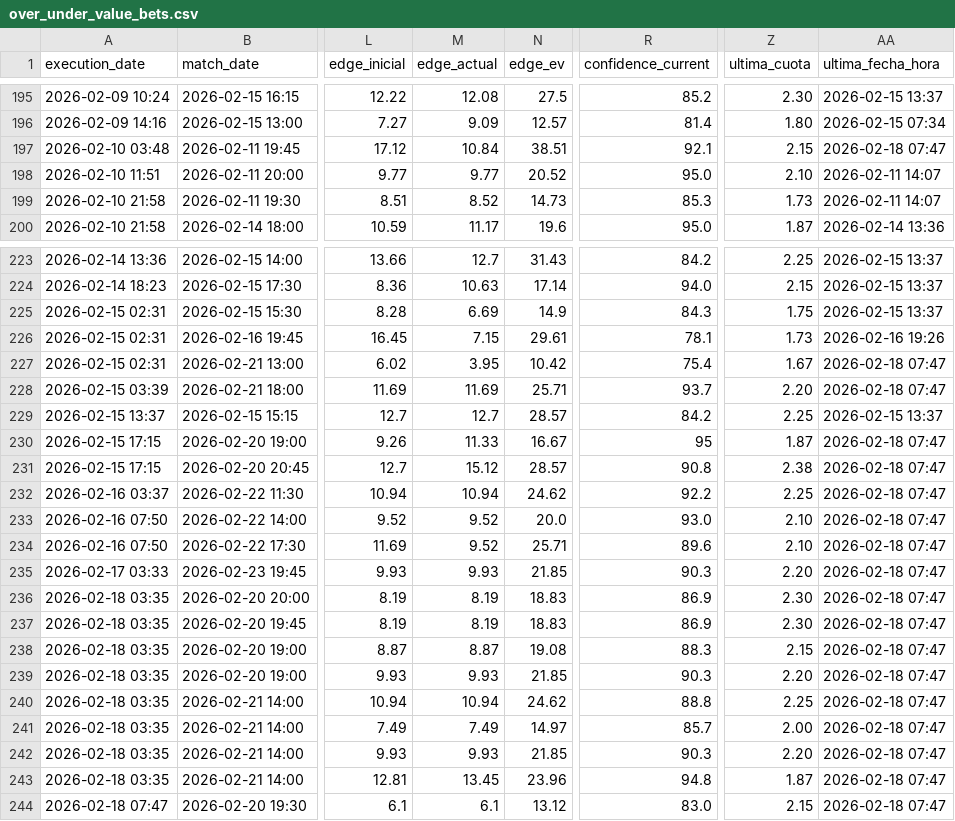
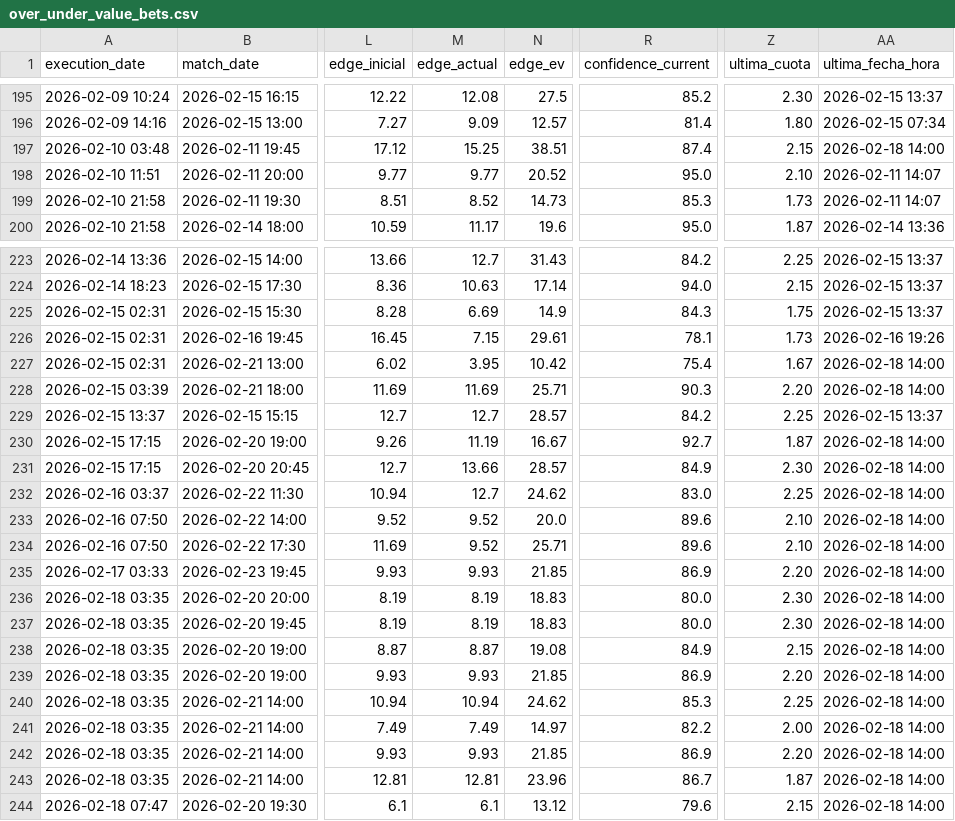
Before and after one commit to pedromanuelfdz-netizen/betting-dashboard, a CSV file: over_under_value_bets.csv, drawn as a sheet; only a part is shown, gaps mark what is left out; the diff names each change by its address in the sheet, - before the commit and + after, or states it on an @@ line.

```diff
--- a/over_under_value_bets.csv
+++ b/over_under_value_bets.csv
-M197 (edge_actual): 10.84
+M197 (edge_actual): 15.25
-R197 (confidence_current): 92.1
+R197 (confidence_current): 87.4
-AA197 (ultima_fecha_hora): 2026-02-18 07:47
+AA197 (ultima_fecha_hora): 2026-02-18 14:00
-AA227:AA228 (ultima_fecha_hora): 2026-02-18 07:47
+AA227:AA228 (ultima_fecha_hora): 2026-02-18 14:00
-R228 (confidence_current): 93.7
+R228 (confidence_current): 90.3
-M230 (edge_actual): 11.33
+M230 (edge_actual): 11.19
-R230 (confidence_current): 95
+R230 (confidence_current): 92.7
-AA230:AA244 (ultima_fecha_hora): 2026-02-18 07:47
+AA230:AA244 (ultima_fecha_hora): 2026-02-18 14:00
-M231 (edge_actual): 15.12
+M231 (edge_actual): 13.66
-R231 (confidence_current): 90.8
+R231 (confidence_current): 84.9
-Z231 (ultima_cuota): 2.38
+Z231 (ultima_cuota): 2.30
-M232 (edge_actual): 10.94
+M232 (edge_actual): 12.7
-R232 (confidence_current): 92.2
+R232 (confidence_current): 83.0
-R233 (confidence_current): 93.0
+R233 (confidence_current): 89.6
-R235 (confidence_current): 90.3
+R235 (confidence_current): 86.9
-R236:R237 (confidence_current): 86.9
+R236:R237 (confidence_current): 80.0
-R238 (confidence_current): 88.3
+R238 (confidence_current): 84.9
-R239 (confidence_current): 90.3
+R239 (confidence_current): 86.9
-R240 (confidence_current): 88.8
+R240 (confidence_current): 85.3
-R241 (confidence_current): 85.7
+R241 (confidence_current): 82.2
-R242 (confidence_current): 90.3
+R242 (confidence_current): 86.9
-M243 (edge_actual): 13.45
+M243 (edge_actual): 12.81
-R243 (confidence_current): 94.8
+R243 (confidence_current): 86.7
-R244 (confidence_current): 83.0
+R244 (confidence_current): 79.6
```
Also changed, not shown: 1 other file.
